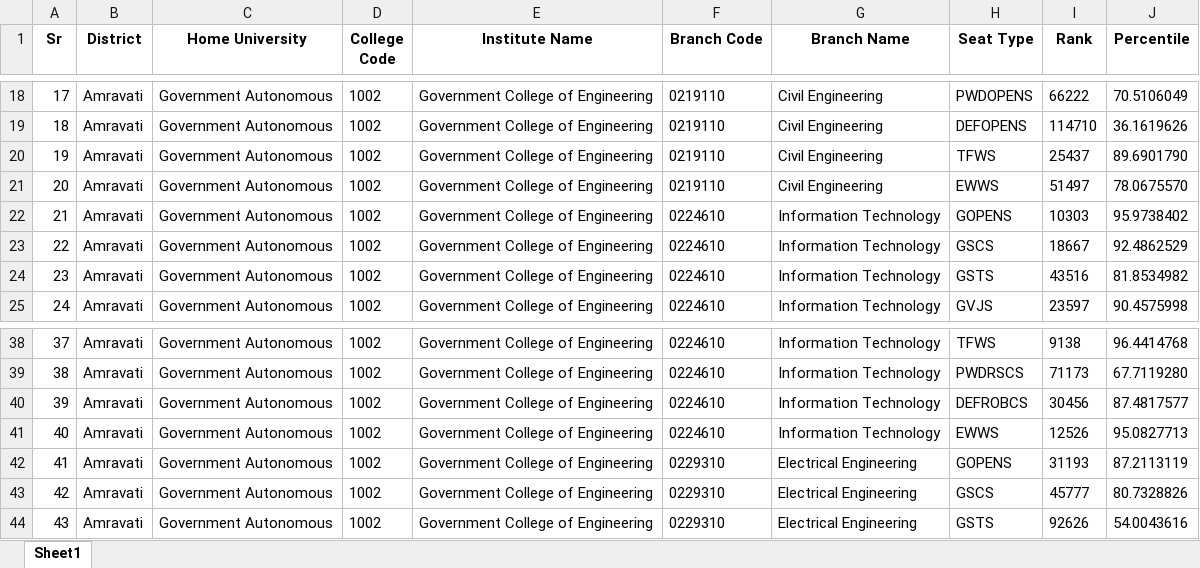
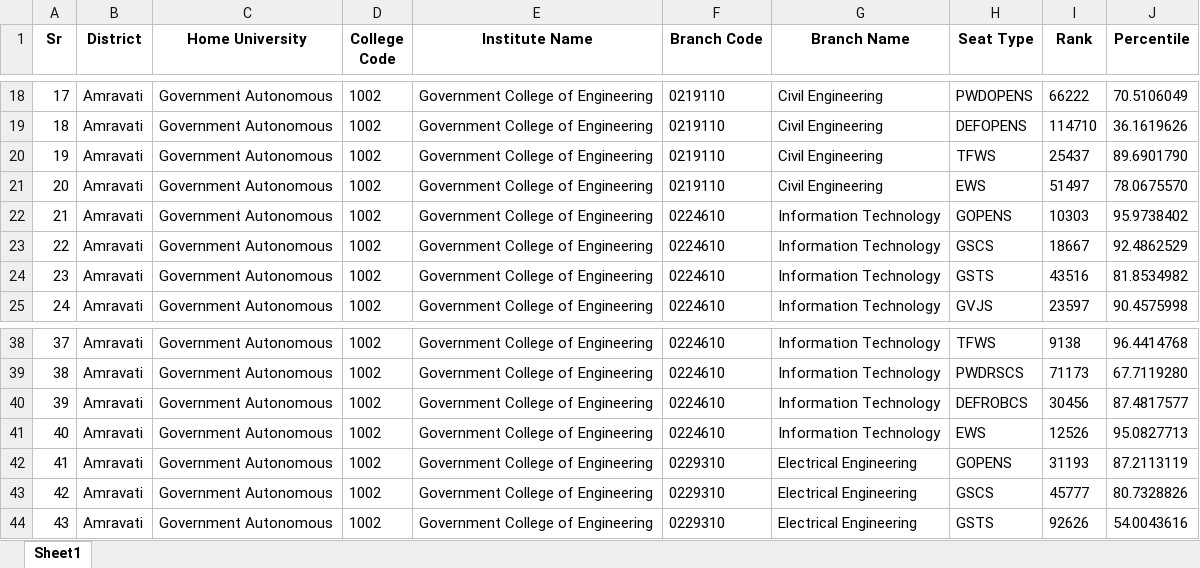
Before and after one commit to hrushabhNano/careermantrana-pdf-extraction, an Excel workbook: cut_off_list_2023_24.xlsx, sheet Sheet1, drawn as a sheet; only a part is shown, gaps mark what is left out; values as stored, in another font and other column widths than the file's, no borders; the diff names each change by its address in the sheet, - before the commit and + after, or states it on an @@ line.

Commit message:
EWS incorrect seat type issues resolved

```diff
--- a/cut_off_list_2023_24.xlsx (sheet Sheet1)
+++ b/cut_off_list_2023_24.xlsx (sheet Sheet1)
-H21 (Seat Type): EWWS
+H21 (Seat Type): EWS
-H41 (Seat Type): EWWS
+H41 (Seat Type): EWS
```
Also changed, not shown: 2 other files.
